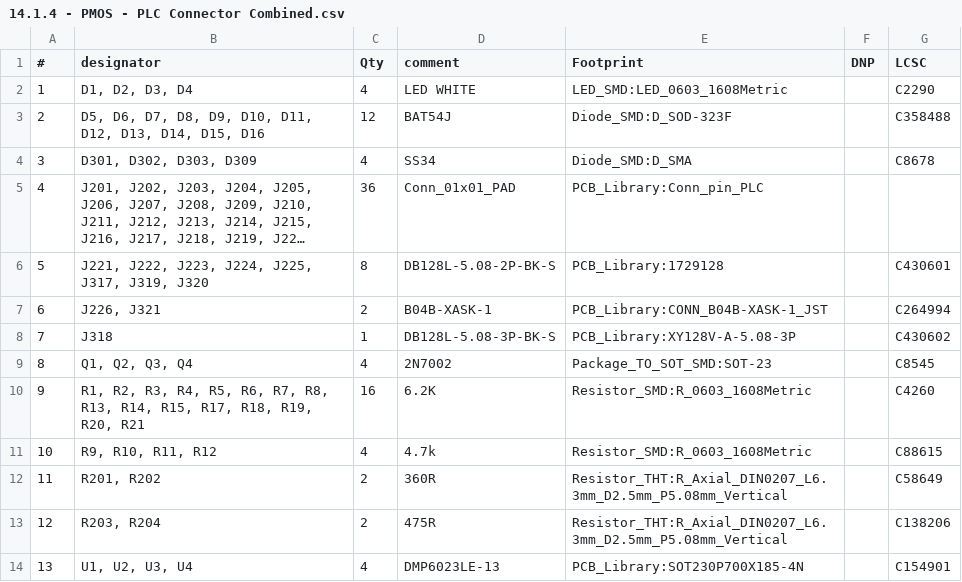
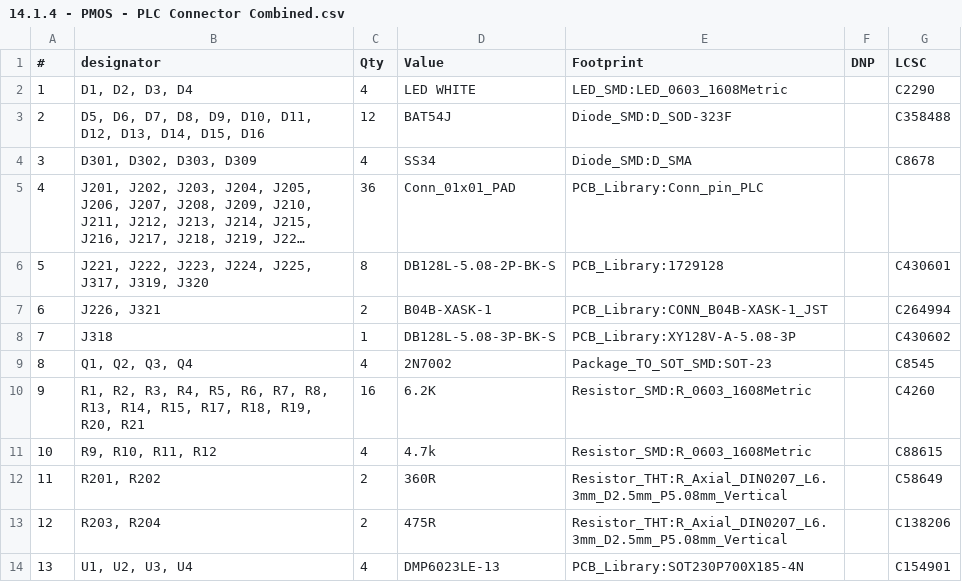
Before and after one commit to dj1encore/PLC_Connector, a CSV file: 14.1.4 - PMOS - PLC Connector Combined/GERBER/14.1.4 - PMOS - PLC Connector Combined.csv, drawn as a sheet; long unchanged cells end in ….

Commit message:
gerber

```diff
--- a/14.1.4 - PMOS - PLC Connector Combined/GERBER/14.1.4 - PMOS - PLC Connector Combined.csv
+++ b/14.1.4 - PMOS - PLC Connector Combined/GERBER/14.1.4 - PMOS - PLC Connector Combined.csv
@@ -1,2 +1,2 @@
-#,designator,Qty,comment,Footprint,DNP,LCSC
+#,designator,Qty,Value,Footprint,DNP,LCSC
 1,"D1, D2, D3, D4",4,LED WHITE,LED_SMD:LED_0603_1608Metric,,C2290
```
Also changed, not shown: 35 other files.
